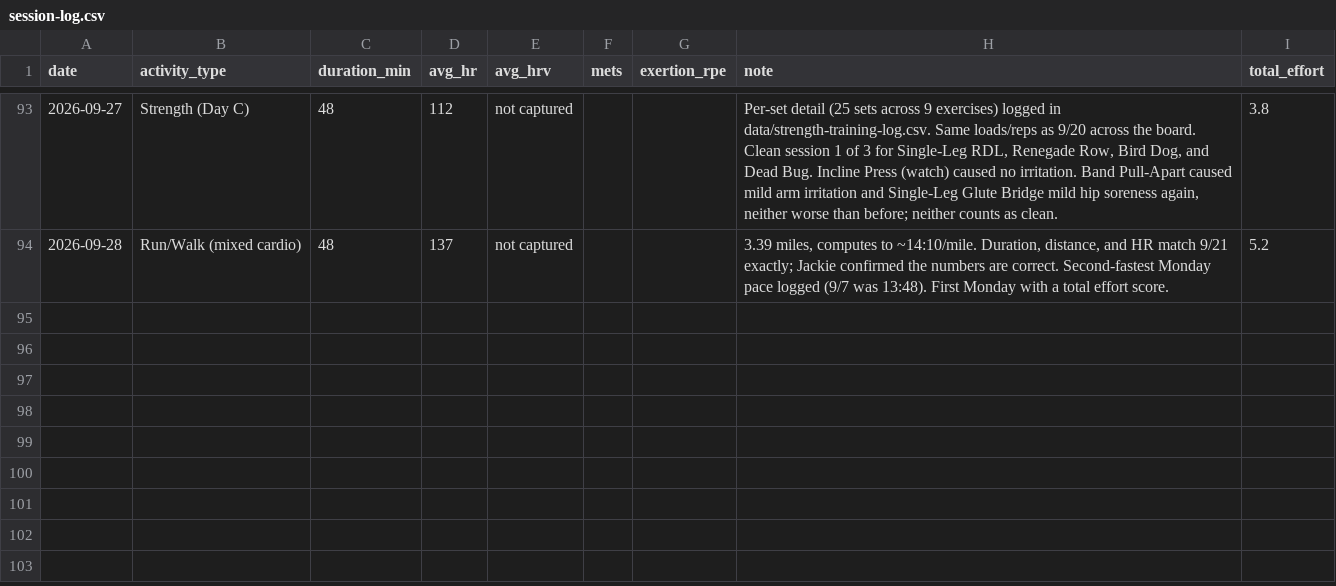
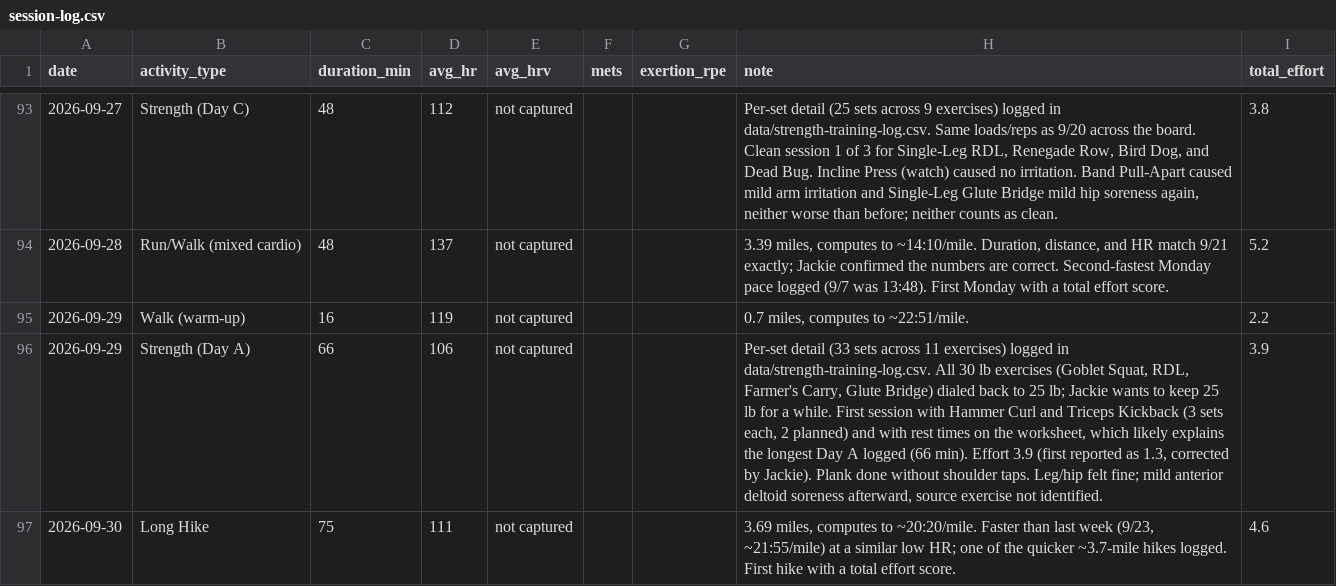
Before and after one commit to Synnovatia/Synnovatia-AIOS, a CSV file: personal/workout-logs/session-log.csv, drawn as a sheet; only a part is shown, gaps mark what is left out; the diff names each change by its address in the sheet, - before the commit and + after, or states it on an @@ line.

```diff
--- a/personal/workout-logs/session-log.csv
+++ b/personal/workout-logs/session-log.csv
+row 95: 2026-09-29 | Walk (warm-up) | 16 | 119 | not captured |  |  | 0.7 miles, computes to ~22:51/mile. | 2.2
+row 96: 2026-09-29 | Strength (Day A) | 66 | 106 | not captured |  |  | Per-set detail (33 sets across 11 exercises) logged in data/strength-training-log.csv. All 30 lb exercises (Goblet Squat, RDL, Farmer's Carry, Glute Bridge) dialed back to 25 lb; Jackie wants to keep 25 lb for a while. First session with Hammer Curl and Triceps Kickback (3 sets each, 2 planned) and with rest times on the worksheet, which likely explains the longest Day A logged (66 min). Effort 3.9 (first reported as 1.3, corrected by Jackie). Plank done without shoulder taps. Leg/hip felt fine; mild anterior deltoid soreness afterward, source exercise not identified. | 3.9
+row 97: 2026-09-30 | Long Hike | 75 | 111 | not captured |  |  | 3.69 miles, computes to ~20:20/mile. Faster than last week (9/23, ~21:55/mile) at a similar low HR; one of the quicker ~3.7-mile hikes logged. First hike with a total effort score. | 4.6
```
Also changed, not shown: data/strength-training-log.csv, 9 other files.
